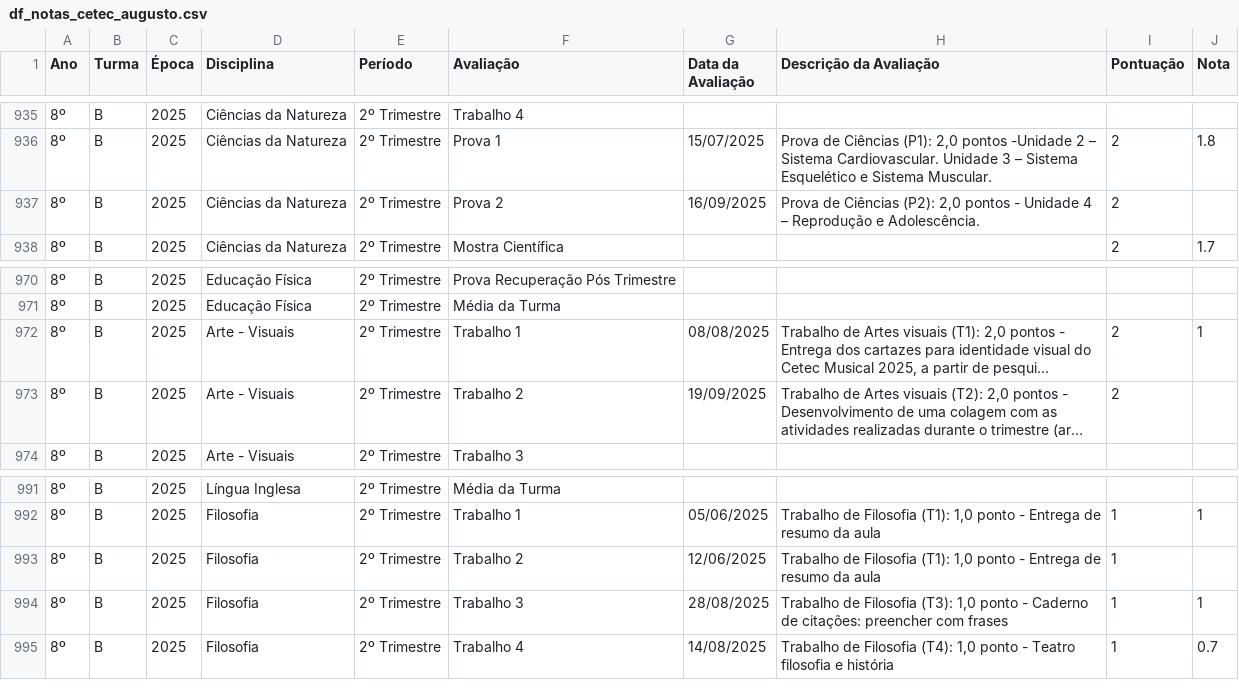
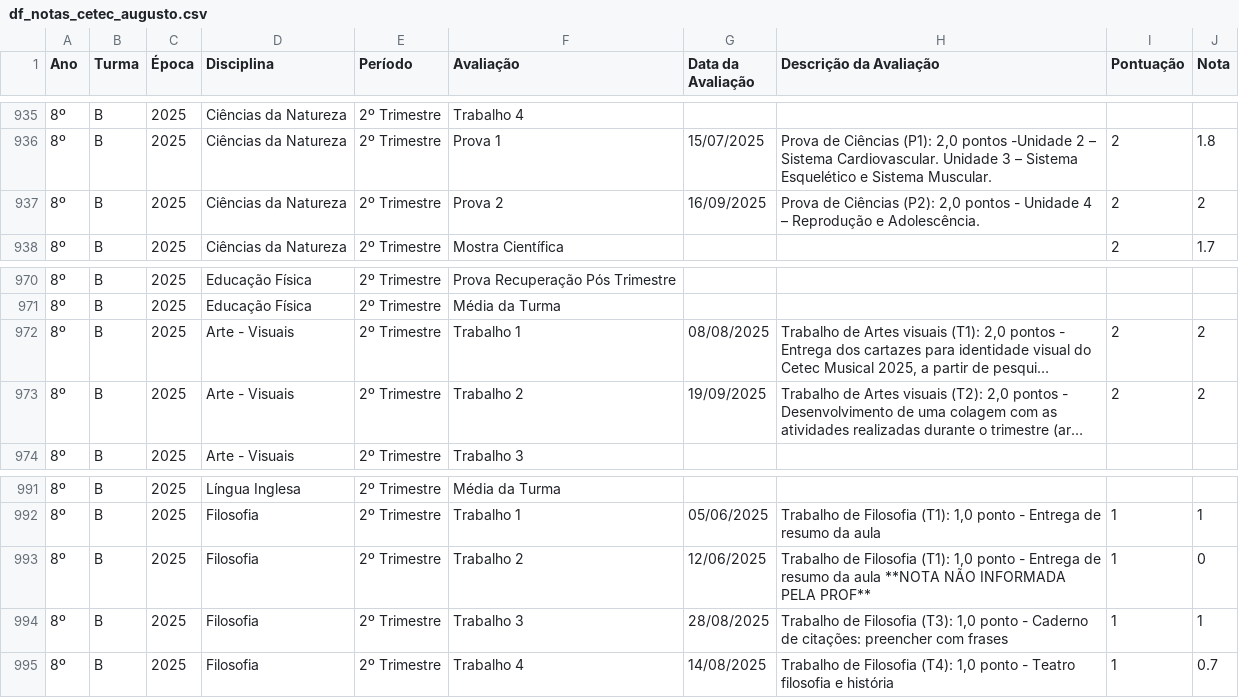
Before and after one commit to mauriciopassos/notas_cetec_augusto, a CSV file: src/df_notas_cetec_augusto.csv, drawn as a sheet; only a part is shown, gaps mark what is left out; long unchanged cells end in …; the diff names each change by its address in the sheet, - before the commit and + after, or states it on an @@ line.

Commit message:
upload new csv data 2nd tri

```diff
--- a/src/df_notas_cetec_augusto.csv
+++ b/src/df_notas_cetec_augusto.csv
-J937 (Nota): (empty)
+J937 (Nota): 2
-J972 (Nota): 1
+J972 (Nota): 2
-J973 (Nota): (empty)
+J973 (Nota): 2
-H993 (Descrição da Avaliação): …da aula
+H993 (Descrição da Avaliação): …da aula **NOTA NÃO INFORMADA PELA PROF**
-J993 (Nota): (empty)
+J993 (Nota): 0
```
